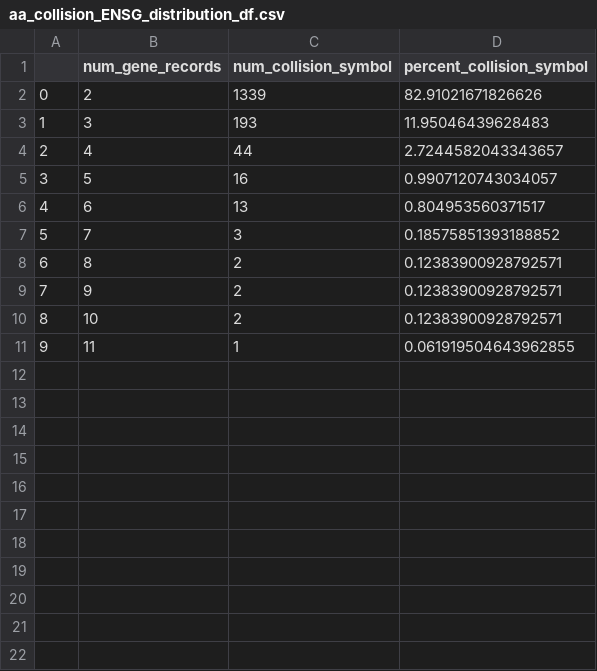
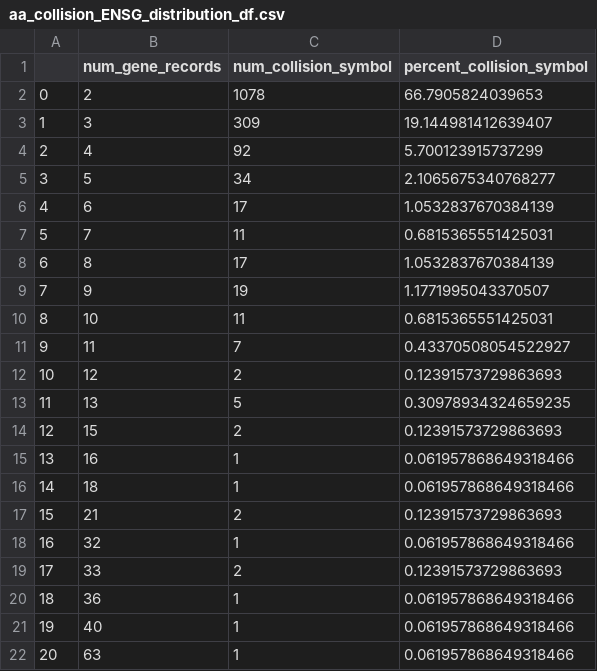
Before and after one commit to cancervariants/gene-harmony-analysis, a CSV file: output/aa_collision_ENSG_distribution_df.csv, drawn as a sheet.

```diff
--- a/output/aa_collision_ENSG_distribution_df.csv
+++ b/output/aa_collision_ENSG_distribution_df.csv
@@ -1,11 +1,22 @@
 ,num_gene_records,num_collision_symbol,percent_collision_symbol
-0,2,1339,82.91021671826626
-1,3,193,11.95046439628483
-2,4,44,2.7244582043343657
-3,5,16,0.9907120743034057
-4,6,13,0.804953560371517
-5,7,3,0.18575851393188852
-6,8,2,0.12383900928792571
-7,9,2,0.12383900928792571
-8,10,2,0.12383900928792571
-9,11,1,0.061919504643962855
+0,2,1078,66.7905824039653
+1,3,309,19.144981412639407
+2,4,92,5.700123915737299
+3,5,34,2.1065675340768277
+4,6,17,1.0532837670384139
+5,7,11,0.6815365551425031
+6,8,17,1.0532837670384139
+7,9,19,1.1771995043370507
+8,10,11,0.6815365551425031
+9,11,7,0.43370508054522927
+10,12,2,0.12391573729863693
+11,13,5,0.30978934324659235
+12,15,2,0.12391573729863693
+13,16,1,0.061957868649318466
+14,18,1,0.061957868649318466
+15,21,2,0.12391573729863693
+16,32,1,0.061957868649318466
+17,33,2,0.12391573729863693
+18,36,1,0.061957868649318466
+19,40,1,0.061957868649318466
+20,63,1,0.061957868649318466
```
Also changed, not shown: output/ENSG_alias_count_histogram_df.csv, output/NCBI_alias_count_histogram_df.csv, 7 other files.
